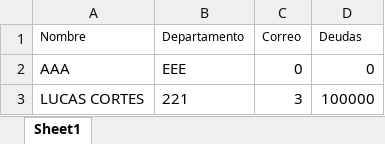
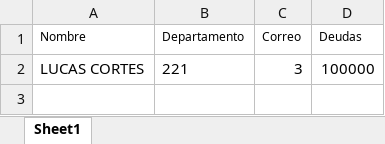
Before and after one commit to lcortesg/ELO328, an Excel workbook: proyecto/data/info.xlsx, sheet Sheet1, drawn as a sheet; values as stored, in another font and other column widths than the file's, no borders; the diff names each change by its address in the sheet, - before the commit and + after, or states it on an @@ line.

```diff
--- a/proyecto/data/info.xlsx (sheet Sheet1)
+++ b/proyecto/data/info.xlsx (sheet Sheet1)
-row 2: AAA | EEE | 0 | 0
```
Also changed, not shown: 2 other files.
